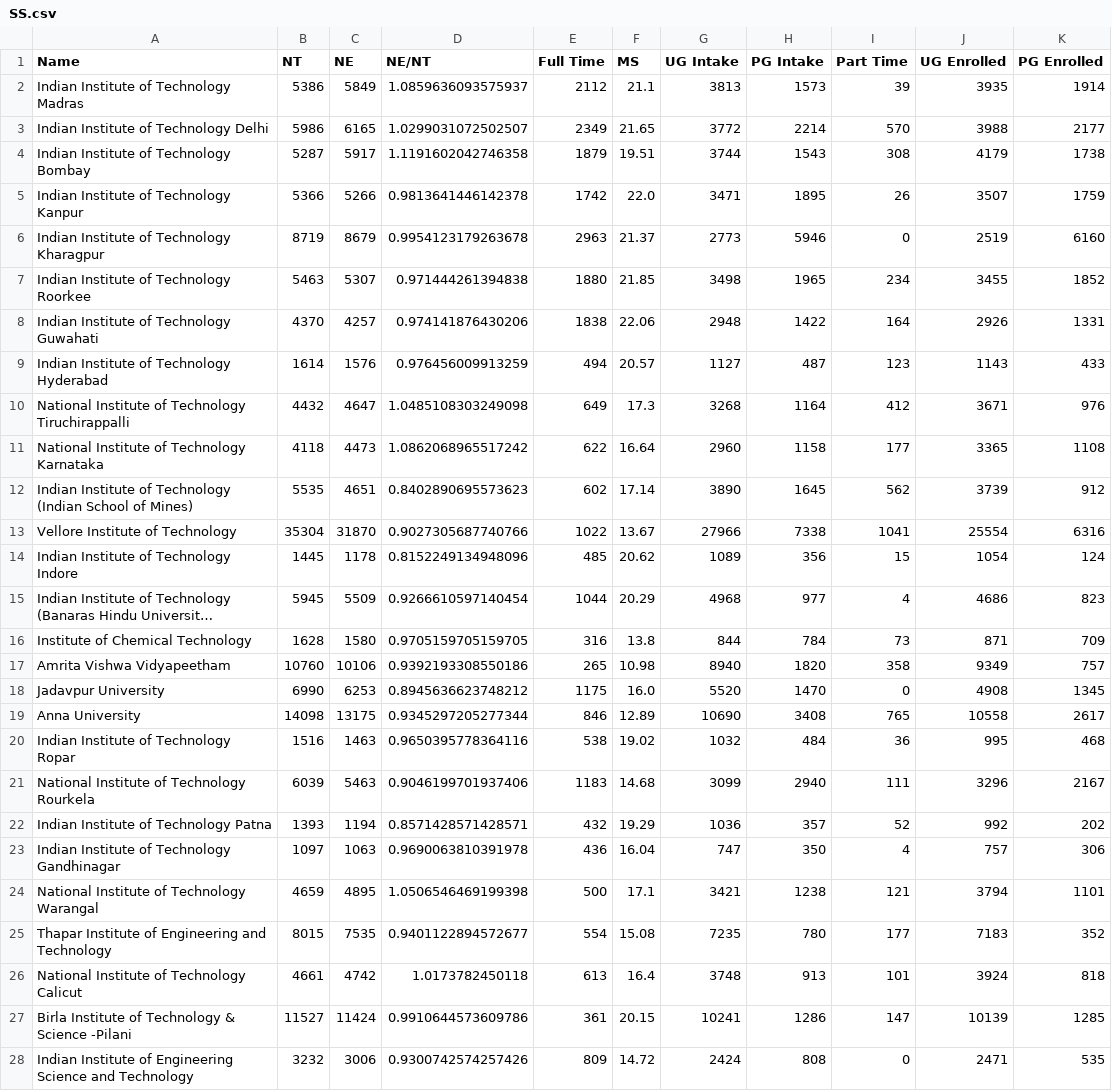
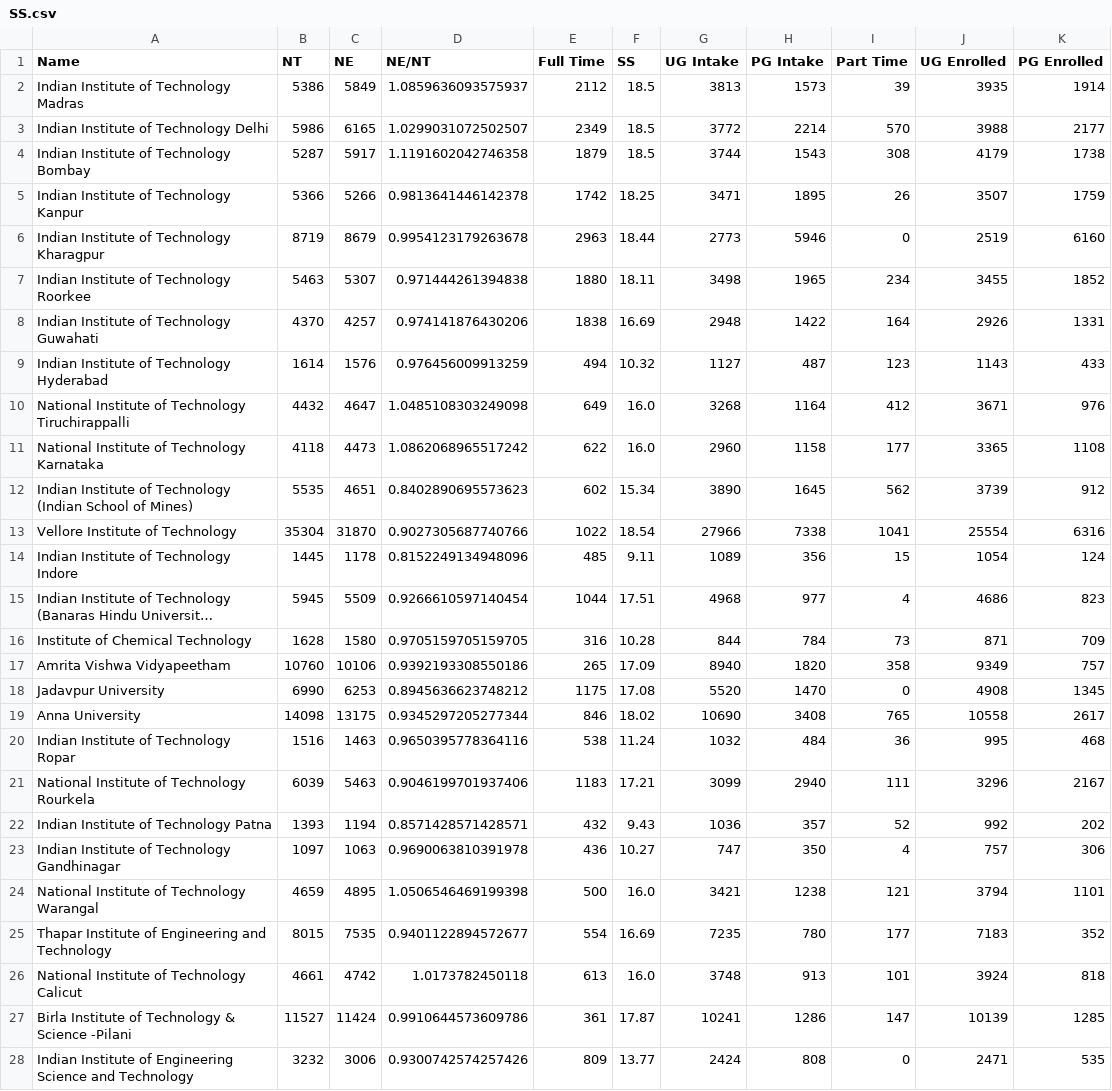
Before and after one commit to krishnaagarwal2001/Analysis-of-NIRF-Ranking, a CSV file: SS.csv, drawn as a sheet; only a part is shown; long unchanged cells end in …; the diff covers the shown part only; the diff names each change by its address in the sheet, - before the commit and + after, or states it on an @@ line.

```diff
--- a/SS.csv
+++ b/SS.csv
-F1: MS
+F1: SS
-F2 (SS): 21.1
+F2 (SS): 18.5
-F3 (SS): 21.65
+F3 (SS): 18.5
-F4 (SS): 19.51
+F4 (SS): 18.5
-F5 (SS): 22.0
+F5 (SS): 18.25
-F6 (SS): 21.37
+F6 (SS): 18.44
-F7 (SS): 21.85
+F7 (SS): 18.11
-F8 (SS): 22.06
+F8 (SS): 16.69
-F9 (SS): 20.57
+F9 (SS): 10.32
-F10 (SS): 17.3
+F10 (SS): 16.0
-F11 (SS): 16.64
+F11 (SS): 16.0
-F12 (SS): 17.14
+F12 (SS): 15.34
-F13 (SS): 13.67
+F13 (SS): 18.54
-F14 (SS): 20.62
+F14 (SS): 9.11
-F15 (SS): 20.29
+F15 (SS): 17.51
-F16 (SS): 13.8
+F16 (SS): 10.28
-F17 (SS): 10.98
+F17 (SS): 17.09
-F18 (SS): 16.0
+F18 (SS): 17.08
-F19 (SS): 12.89
+F19 (SS): 18.02
-F20 (SS): 19.02
+F20 (SS): 11.24
-F21 (SS): 14.68
+F21 (SS): 17.21
-F22 (SS): 19.29
+F22 (SS): 9.43
-F23 (SS): 16.04
+F23 (SS): 10.27
-F24 (SS): 17.1
+F24 (SS): 16.0
-F25 (SS): 15.08
+F25 (SS): 16.69
-F26 (SS): 16.4
+F26 (SS): 16.0
-F27 (SS): 20.15
+F27 (SS): 17.87
-F28 (SS): 14.72
+F28 (SS): 13.77
```
Also changed, not shown: 171 edited cells elsewhere in this file, 27 other files.
